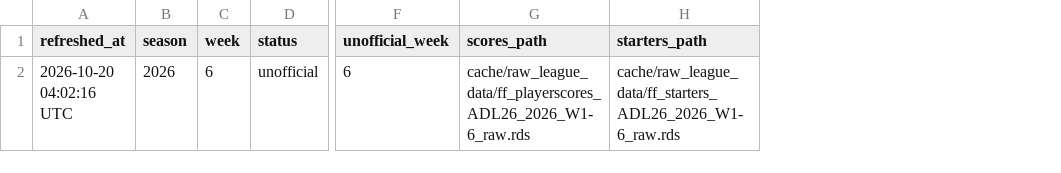
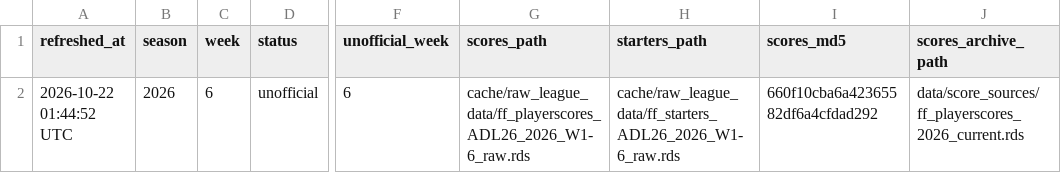
Before and after one commit to TheMathNinja/ADL-GM-Dashboard, a CSV file: data/score_metadata.csv, drawn as a sheet; only a part is shown, gaps mark what is left out; the diff names each change by its address in the sheet, - before the commit and + after, or states it on an @@ line.

```diff
--- a/data/score_metadata.csv
+++ b/data/score_metadata.csv
+column I (scores_md5), row 2: 660f10cba6a42365582df6a4cfdad292
+column J (scores_archive_path), row 2: data/score_sources/ff_playerscores_2026_current.rds
-A2 (refreshed_at): 2026-10-20 04:02:16 UTC
+A2 (refreshed_at): 2026-10-22 01:44:52 UTC
```
Also changed, not shown: data/bonus_games.csv, data/player_strength/fantasy_rosters.csv, 22 other files.
